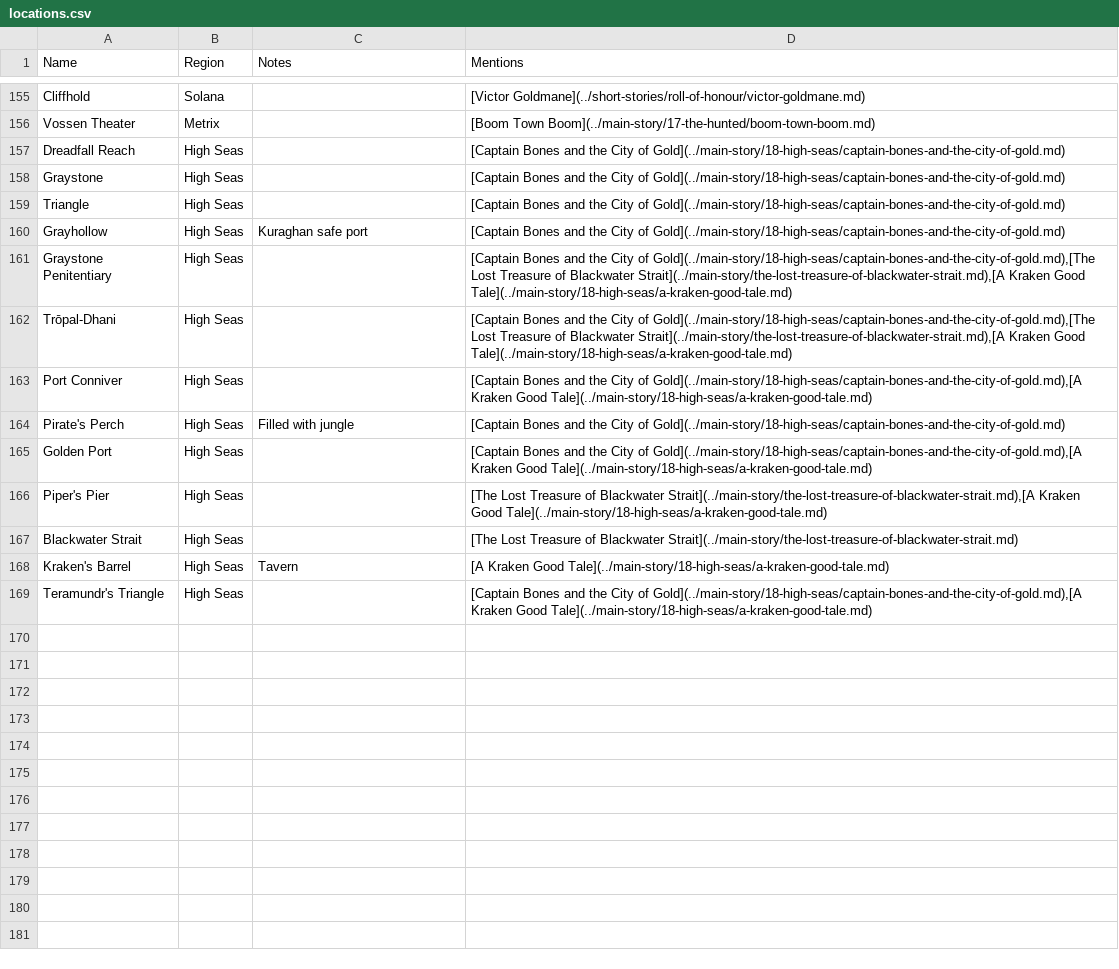
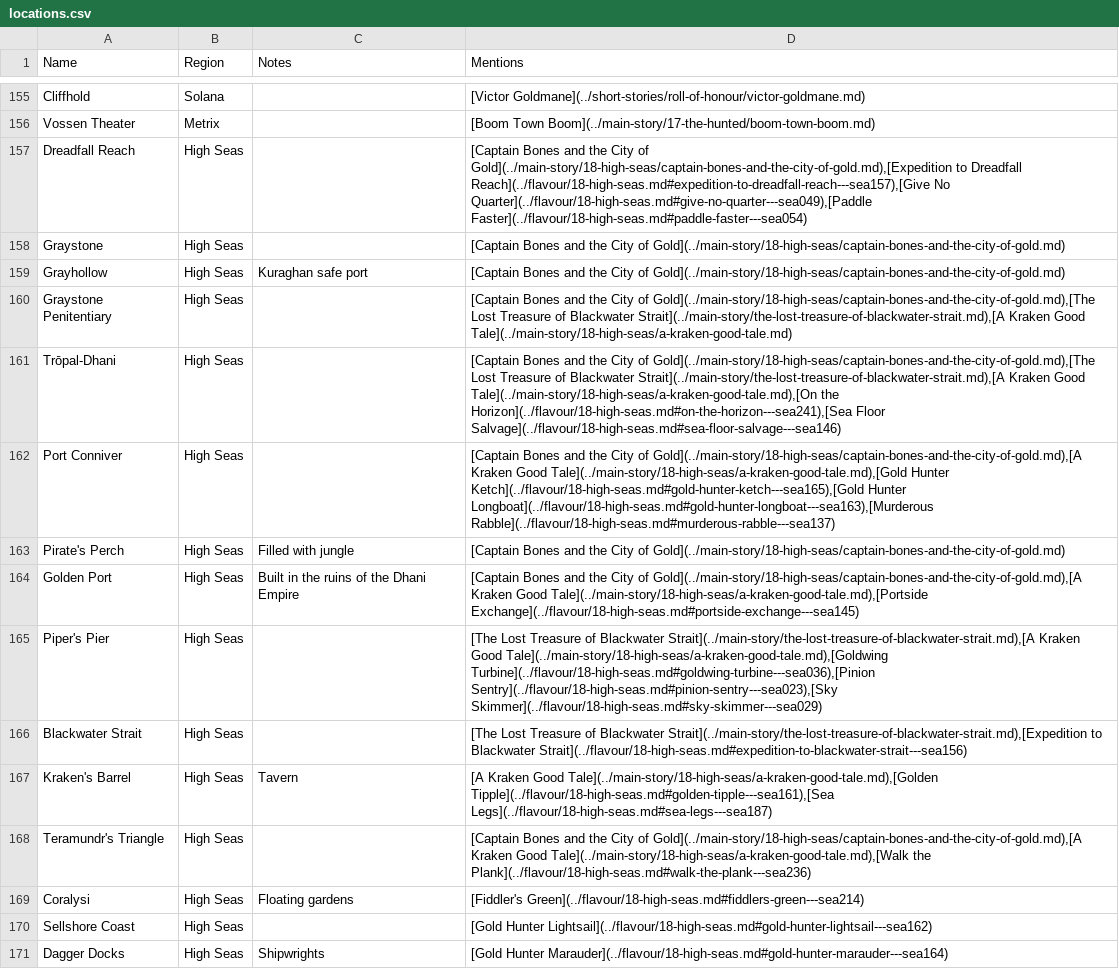
Before and after one commit to nathaneastwood/fablore, a CSV file: src/data/locations.csv, drawn as a sheet; only a part is shown, gaps mark what is left out.

Commit message:
doc: Add flavour text for High Seas

```diff
--- a/src/data/locations.csv
+++ b/src/data/locations.csv
@@ -156,14 +156,16 @@ Cliffhold|Solana||[Victor Goldmane](../short-stories/roll-of-honour/victor-goldm
 Vossen Theater|Metrix||[Boom Town Boom](../main-story/17-the-hunted/boom-town-boom.md)
-Dreadfall Reach|High Seas||[Captain Bones and the City of Gold](../main-story/18-high-seas/captain-bones-and-the-city-of-gold.md)
+Dreadfall Reach|High Seas||[Captain Bones and the City of Gold](../main-story/18-high-seas/captain-bones-and-the-city-of-gold.md),[Expedition to Dreadfall Reach](../flavour/18-high-seas.md#expedition-to-dreadfall-reach---sea157),[Give No Quarter](../flavour/18-high-seas.md#give-no-quarter---sea049),[Paddle Faster](../flavour/18-high-seas.md#paddle-faster---sea054)
 Graystone|High Seas||[Captain Bones and the City of Gold](../main-story/18-high-seas/captain-bones-and-the-city-of-gold.md)
-Triangle|High Seas||[Captain Bones and the City of Gold](../main-story/18-high-seas/captain-bones-and-the-city-of-gold.md)
 Grayhollow|High Seas|Kuraghan safe port|[Captain Bones and the City of Gold](../main-story/18-high-seas/captain-bones-and-the-city-of-gold.md)
 Graystone Penitentiary|High Seas||[Captain Bones and the City of Gold](../main-story/18-high-seas/captain-bones-and-the-city-of-gold.md),[The Lost Treasure of Blackwater Strait](../main-story/the-lost-treasure-of-blackwater-strait.md),[A Kraken Good Tale](../main-story/18-high-seas/a-kraken-good-tale.md)
-Trōpal-Dhani|High Seas||[Captain Bones and the City of Gold](../main-story/18-high-seas/captain-bones-and-the-city-of-gold.md),[The Lost Treasure of Blackwater Strait](../main-story/the-lost-treasure-of-blackwater-strait.md),[A Kraken Good Tale](../main-story/18-high-seas/a-kraken-good-tale.md)
-Port Conniver|High Seas||[Captain Bones and the City of Gold](../main-story/18-high-seas/captain-bones-and-the-city-of-gold.md),[A Kraken Good Tale](../main-story/18-high-seas/a-kraken-good-tale.md)
+Trōpal-Dhani|High Seas||[Captain Bones and the City of Gold](../main-story/18-high-seas/captain-bones-and-the-city-of-gold.md),[The Lost Treasure of Blackwater Strait](../main-story/the-lost-treasure-of-blackwater-strait.md),[A Kraken Good Tale](../main-story/18-high-seas/a-kraken-good-tale.md),[On the Horizon](../flavour/18-high-seas.md#on-the-horizon---sea241),[Sea Floor Salvage](../flavour/18-high-seas.md#sea-floor-salvage---sea146)
+Port Conniver|High Seas||[Captain Bones and the City of Gold](../main-story/18-high-seas/captain-bones-and-the-city-of-gold.md),[A Kraken Good Tale](../main-story/18-high-seas/a-kraken-good-tale.md),[Gold Hunter Ketch](../flavour/18-high-seas.md#gold-hunter-ketch---sea165),[Gold Hunter Longboat](../flavour/18-high-seas.md#gold-hunter-longboat---sea163),[Murderous Rabble](../flavour/18-high-seas.md#murderous-rabble---sea137)
 Pirate's Perch|High Seas|Filled with jungle|[Captain Bones and the City of Gold](../main-story/18-high-seas/captain-bones-and-the-city-of-gold.md)
-Golden Port|High Seas||[Captain Bones and the City of Gold](../main-story/18-high-seas/captain-bones-and-the-city-of-gold.md),[A Kraken Good Tale](../main-story/18-high-seas/a-kraken-good-tale.md)
-Piper's Pier|High Seas||[The Lost Treasure of Blackwater Strait](../main-story/the-lost-treasure-of-blackwater-strait.md),[A Kraken Good Tale](../main-story/18-high-seas/a-kraken-good-tale.md)
-Blackwater Strait|High Seas||[The Lost Treasure of Blackwater Strait](../main-story/the-lost-treasure-of-blackwater-strait.md)
-Kraken's Barrel|High Seas|Tavern|[A Kraken Good Tale](../main-story/18-high-seas/a-kraken-good-tale.md)
-Teramundr's Triangle|High Seas||[Captain Bones and the City of Gold](../main-story/18-high-seas/captain-bones-and-the-city-of-gold.md),[A Kraken Good Tale](../main-story/18-high-seas/a-kraken-good-tale.md)
+Golden Port|High Seas|Built in the ruins of the Dhani Empire|[Captain Bones and the City of Gold](../main-story/18-high-seas/captain-bones-and-the-city-of-gold.md),[A Kraken Good Tale](../main-story/18-high-seas/a-kraken-good-tale.md),[Portside Exchange](../flavour/18-high-seas.md#portside-exchange---sea145)
+Piper's Pier|High Seas||[The Lost Treasure of Blackwater Strait](../main-story/the-lost-treasure-of-blackwater-strait.md),[A Kraken Good Tale](../main-story/18-high-seas/a-kraken-good-tale.md),[Goldwing Turbine](../flavour/18-high-seas.md#goldwing-turbine---sea036),[Pinion Sentry](../flavour/18-high-seas.md#pinion-sentry---sea023),[Sky Skimmer](../flavour/18-high-seas.md#sky-skimmer---sea029)
+Blackwater Strait|High Seas||[The Lost Treasure of Blackwater Strait](../main-story/the-lost-treasure-of-blackwater-strait.md),[Expedition to Blackwater Strait](../flavour/18-high-seas.md#expedition-to-blackwater-strait---sea156)
+Kraken's Barrel|High Seas|Tavern|[A Kraken Good Tale](../main-story/18-high-seas/a-kraken-good-tale.md),[Golden Tipple](../flavour/18-high-seas.md#golden-tipple---sea161),[Sea Legs](../flavour/18-high-seas.md#sea-legs---sea187)
+Teramundr's Triangle|High Seas||[Captain Bones and the City of Gold](../main-story/18-high-seas/captain-bones-and-the-city-of-gold.md),[A Kraken Good Tale](../main-story/18-high-seas/a-kraken-good-tale.md),[Walk the Plank](../flavour/18-high-seas.md#walk-the-plank---sea236)
+Coralysi|High Seas|Floating gardens|[Fiddler's Green](../flavour/18-high-seas.md#fiddlers-green---sea214)
+Sellshore Coast|High Seas||[Gold Hunter Lightsail](../flavour/18-high-seas.md#gold-hunter-lightsail---sea162)
+Dagger Docks|High Seas|Shipwrights|[Gold Hunter Marauder](../flavour/18-high-seas.md#gold-hunter-marauder---sea164)
```
Also changed, not shown: src/data/characters.csv, 5 other files.
